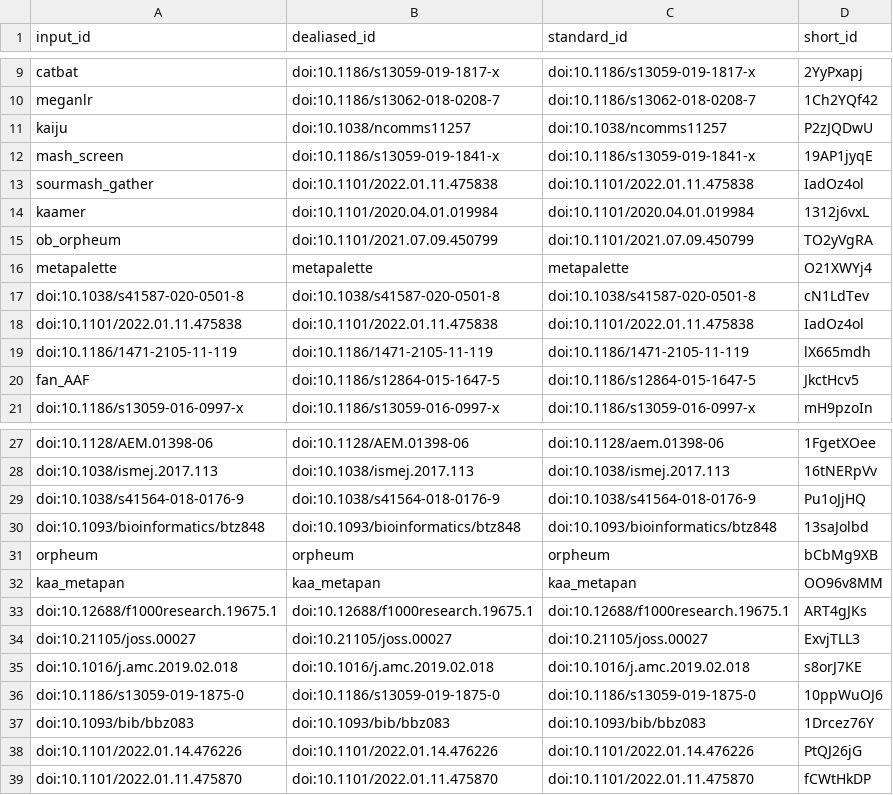
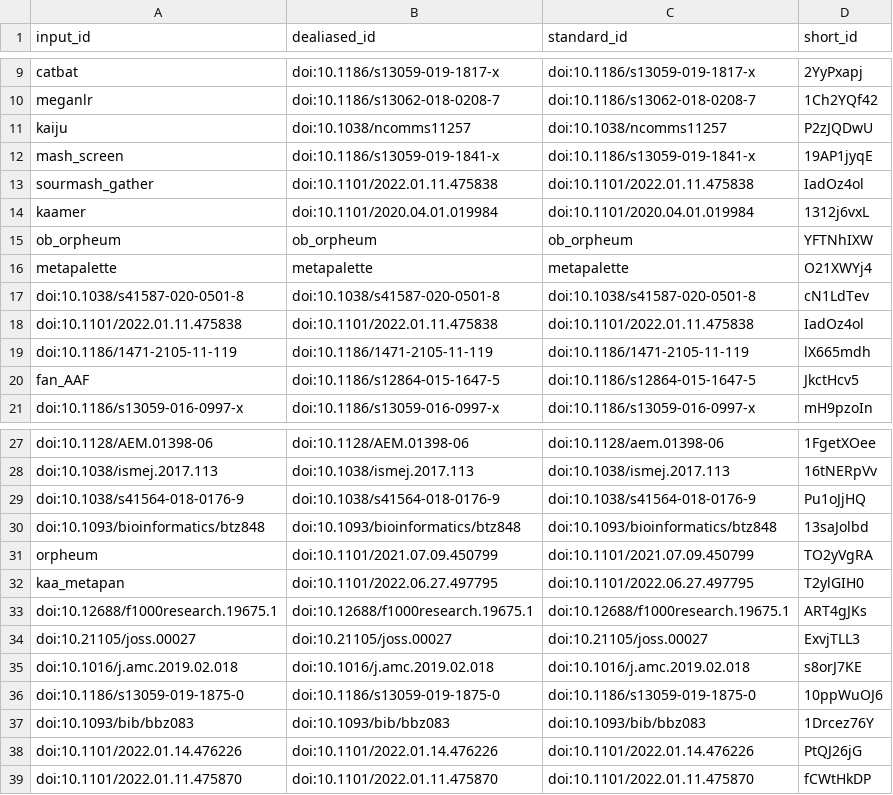
Before and after one commit to bluegenes/2022-paper-protein-kmers, a TSV file: citations.tsv, drawn as a sheet; only a part is shown, gaps mark what is left out.

```diff
--- a/citations.tsv
+++ b/citations.tsv
@@ -14,3 +14,3 @@ sourmash_gather	doi:10.1101/2022.01.11.475838	doi:10.1101/2022.01.11.475838	IadO
 kaamer	doi:10.1101/2020.04.01.019984	doi:10.1101/2020.04.01.019984	1312j6vxL
-ob_orpheum	doi:10.1101/2021.07.09.450799	doi:10.1101/2021.07.09.450799	TO2yVgRA
+ob_orpheum	ob_orpheum	ob_orpheum	YFTNhIXW
 metapalette	metapalette	metapalette	O21XWYj4
@@ -30,4 +30,4 @@ doi:10.1038/s41564-018-0176-9	doi:10.1038/s41564-018-0176-9	doi:10.1038/s41564-0
 doi:10.1093/bioinformatics/btz848	doi:10.1093/bioinformatics/btz848	doi:10.1093/bioinformatics/btz848	13saJolbd
-orpheum	orpheum	orpheum	bCbMg9XB
-kaa_metapan	kaa_metapan	kaa_metapan	OO96v8MM
+orpheum	doi:10.1101/2021.07.09.450799	doi:10.1101/2021.07.09.450799	TO2yVgRA
+kaa_metapan	doi:10.1101/2022.06.27.497795	doi:10.1101/2022.06.27.497795	T2ylGIH0
 doi:10.12688/f1000research.19675.1	doi:10.12688/f1000research.19675.1	doi:10.12688/f1000research.19675.1	ART4gJKs
```
Also changed, not shown: 7 other files.
